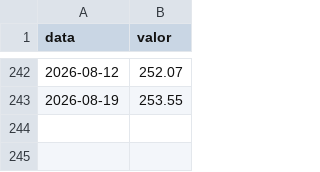
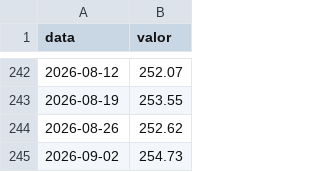
Before and after one commit to upe-sggov/despesa-alimentar, a CSV file: dados/deco_cabaz.csv, drawn as a sheet; only a part is shown, gaps mark what is left out.

```diff
--- a/dados/deco_cabaz.csv
+++ b/dados/deco_cabaz.csv
@@ -243 +243,3 @@ data,valor
 2026-08-19,253.55
+2026-08-26,252.62
+2026-09-02,254.73
```
Also changed, not shown: dados/deco_top10.csv, dados/observatorio.csv, 3 other files.
